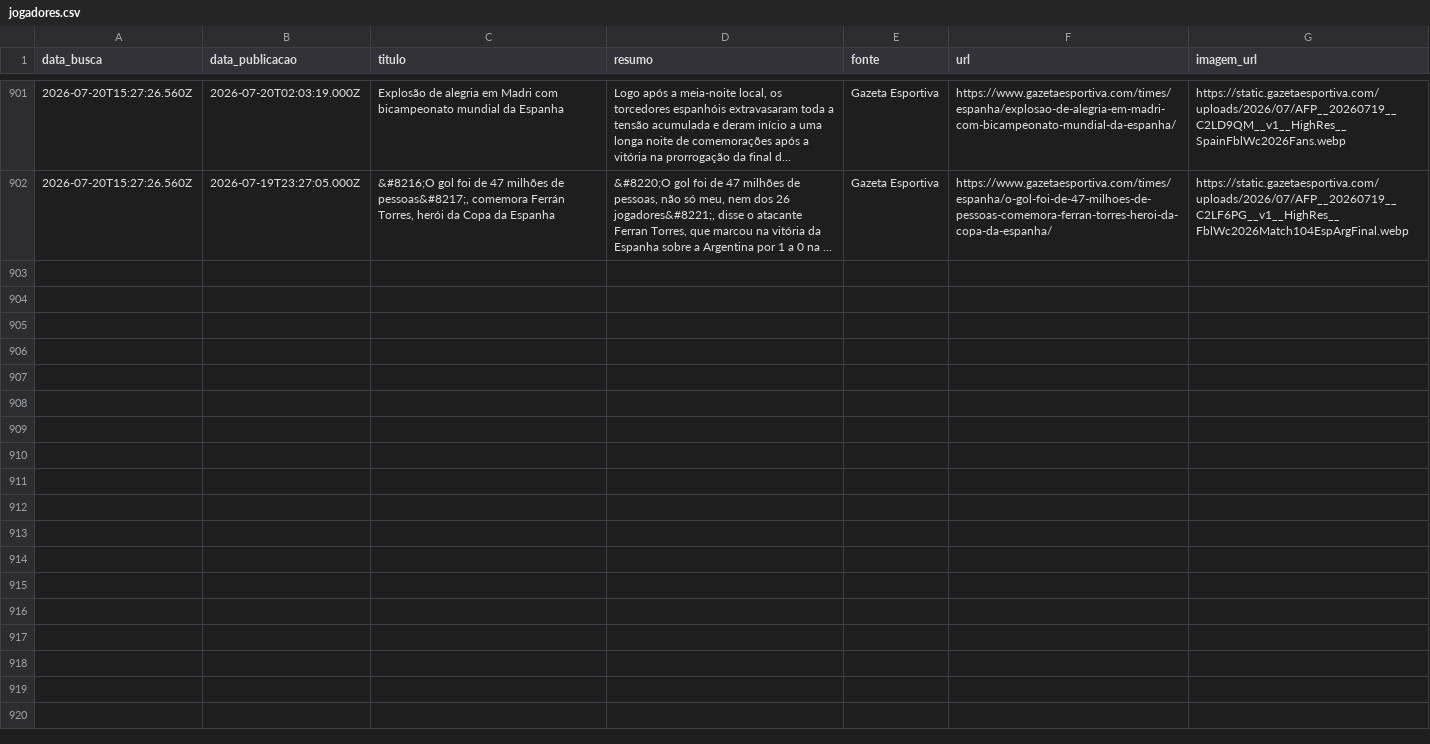
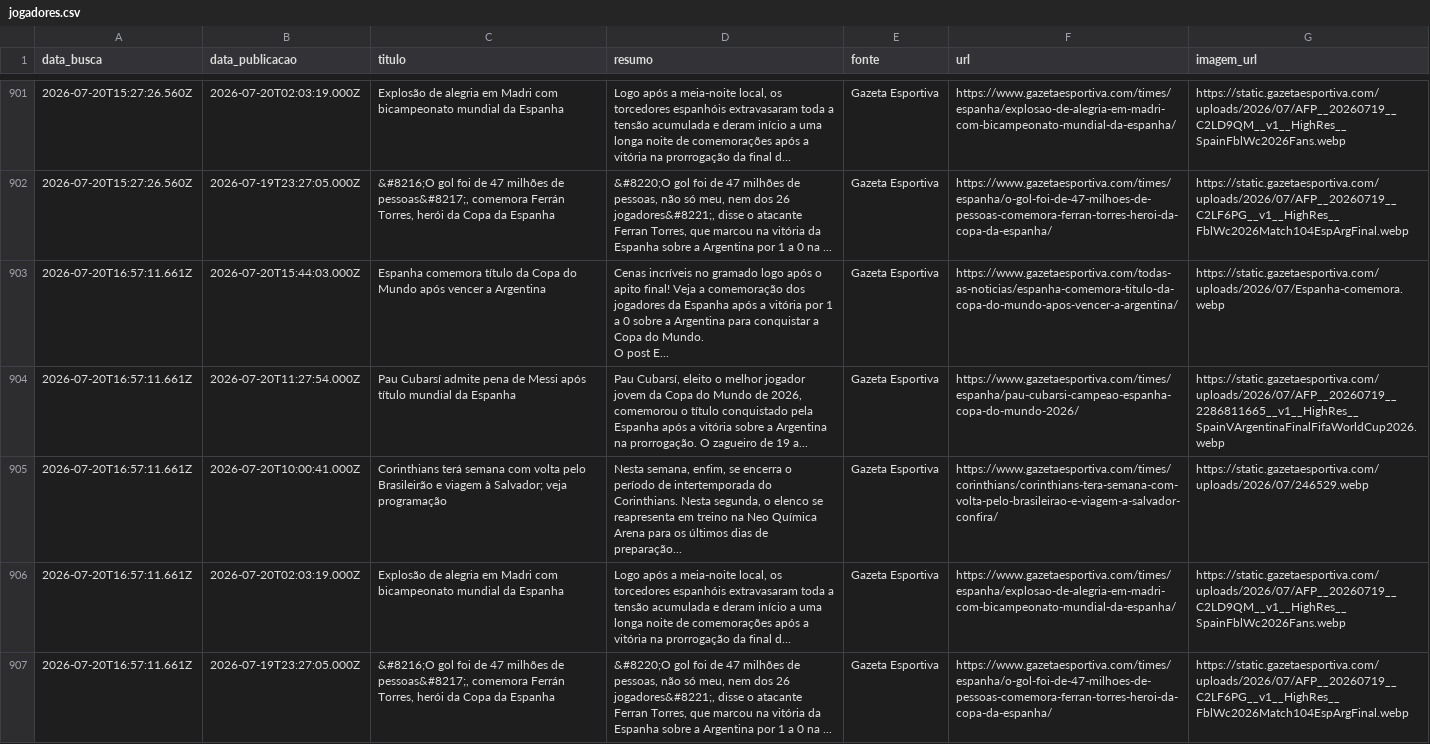
Before and after one commit to yuriluna85/boleragem-nordestina, a CSV file: DATA/2026/07/jogadores/jogadores.csv, drawn as a sheet; only a part is shown, gaps mark what is left out; ↵ is a line break in a cell; the diff names each change by its address in the sheet, - before the commit and + after, or states it on an @@ line.

```diff
--- a/DATA/2026/07/jogadores/jogadores.csv
+++ b/DATA/2026/07/jogadores/jogadores.csv
+row 903: 2026-07-20T16:57:11.661Z | 2026-07-20T15:44:03.000Z | Espanha comemora título da Copa do Mundo após vencer a Argentina | Cenas incríveis no gramado logo após o apito final! Veja a comemoração dos jogadores da Espanha após a vitória por 1 a 0 sobre a Argentina para conquistar a Copa do Mundo. ↵ O post E... | Gazeta Esportiva | https://www.gazetaesportiva.com/todas-as-noticias/espanha-comemora-titulo-da-copa-do-mundo-apos-vencer-a-argentina/ | https://static.gazetaesportiva.com/uploads/2026/07/Espanha-comemora.webp
+row 904: 2026-07-20T16:57:11.661Z | 2026-07-20T11:27:54.000Z | Pau Cubarsí admite pena de Messi após título mundial da Espanha | Pau Cubarsí, eleito o melhor jogador jovem da Copa do Mundo de 2026, comemorou o título conquistado pela Espanha após a vitória sobre a Argentina na prorrogação. O zagueiro de 19 a... | Gazeta Esportiva | https://www.gazetaesportiva.com/times/espanha/pau-cubarsi-campeao-espanha-copa-do-mundo-2026/ | https://static.gazetaesportiva.com/uploads/2026/07/AFP__20260719__2286811665__v1__HighRes__SpainVArgentinaFinalFifaWorldCup2026.webp
+row 905: 2026-07-20T16:57:11.661Z | 2026-07-20T10:00:41.000Z | Corinthians terá semana com volta pelo Brasileirão e viagem à Salvador; veja programação | Nesta semana, enfim, se encerra o período de intertemporada do Corinthians. Nesta segunda, o elenco se reapresenta em treino na Neo Química Arena para os últimos dias de preparação... | Gazeta Esportiva | https://www.gazetaesportiva.com/times/corinthians/corinthians-tera-semana-com-volta-pelo-brasileirao-e-viagem-a-salvador-confira/ | https://static.gazetaesportiva.com/uploads/2026/07/246529.webp
+row 906: 2026-07-20T16:57:11.661Z | 2026-07-20T02:03:19.000Z | Explosão de alegria em Madri com bicampeonato mundial da Espanha | Logo após a meia-noite local, os torcedores espanhóis extravasaram toda a tensão acumulada e deram início a uma longa noite de comemorações após a vitória na prorrogação da final d... | Gazeta Esportiva | https://www.gazetaesportiva.com/times/espanha/explosao-de-alegria-em-madri-com-bicampeonato-mundial-da-espanha/ | https://static.gazetaesportiva.com/uploads/2026/07/AFP__20260719__C2LD9QM__v1__HighRes__SpainFblWc2026Fans.webp
+row 907: 2026-07-20T16:57:11.661Z | 2026-07-19T23:27:05.000Z | &#8216;O gol foi de 47 milhões de pessoas&#8217;, comemora Ferrán Torres, herói da Copa da Espanha | &#8220;O gol foi de 47 milhões de pessoas, não só meu, nem dos 26 jogadores&#8221;, disse o atacante Ferran Torres, que marcou na vitória da Espanha sobre a Argentina por 1 a 0 na ... | Gazeta Esportiva | https://www.gazetaesportiva.com/times/espanha/o-gol-foi-de-47-milhoes-de-pessoas-comemora-ferran-torres-heroi-da-copa-da-espanha/ | https://static.gazetaesportiva.com/uploads/2026/07/AFP__20260719__C2LF6PG__v1__HighRes__FblWc2026Match104EspArgFinal.webp
```
Also changed, not shown: DATA/2026/07/feminino/feminino.csv, 5 other files.
